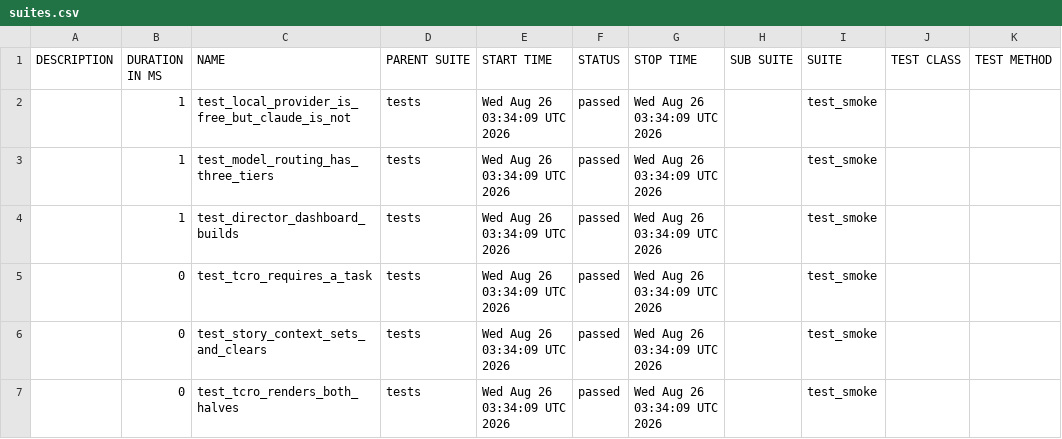
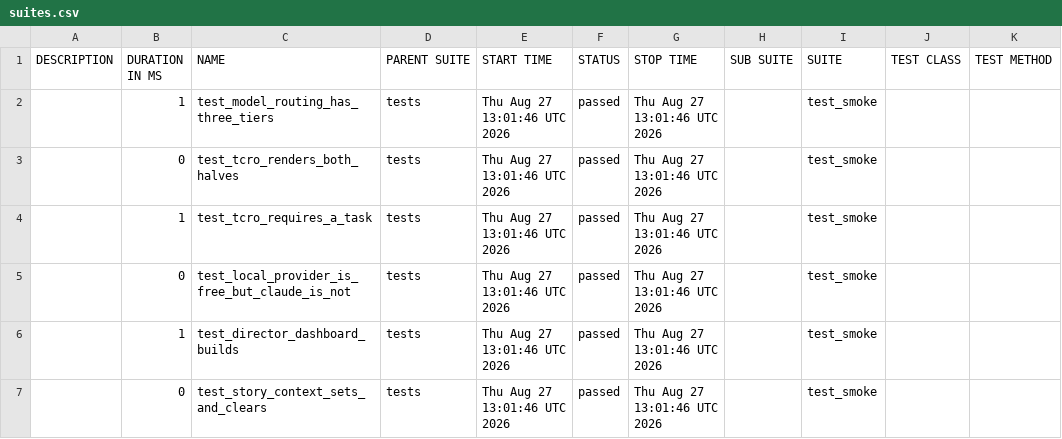
Before and after one commit to Anandraj-pro/OmniTest-AI, a CSV file: data/suites.csv, drawn as a sheet.

```diff
--- a/data/suites.csv
+++ b/data/suites.csv
@@ -1,7 +1,7 @@
 "DESCRIPTION","DURATION IN MS","NAME","PARENT SUITE","START TIME","STATUS","STOP TIME","SUB SUITE","SUITE","TEST CLASS","TEST METHOD"
-"","1","test_local_provider_is_free_but_claude_is_not","tests","Wed Aug 26 03:34:09 UTC 2026","passed","Wed Aug 26 03:34:09 UTC 2026","","test_smoke","",""
-"","1","test_model_routing_has_three_tiers","tests","Wed Aug 26 03:34:09 UTC 2026","passed","Wed Aug 26 03:34:09 UTC 2026","","test_smoke","",""
-"","1","test_director_dashboard_builds","tests","Wed Aug 26 03:34:09 UTC 2026","passed","Wed Aug 26 03:34:09 UTC 2026","","test_smoke","",""
-"","0","test_tcro_requires_a_task","tests","Wed Aug 26 03:34:09 UTC 2026","passed","Wed Aug 26 03:34:09 UTC 2026","","test_smoke","",""
-"","0","test_story_context_sets_and_clears","tests","Wed Aug 26 03:34:09 UTC 2026","passed","Wed Aug 26 03:34:09 UTC 2026","","test_smoke","",""
-"","0","test_tcro_renders_both_halves","tests","Wed Aug 26 03:34:09 UTC 2026","passed","Wed Aug 26 03:34:09 UTC 2026","","test_smoke","",""
+"","1","test_model_routing_has_three_tiers","tests","Thu Aug 27 13:01:46 UTC 2026","passed","Thu Aug 27 13:01:46 UTC 2026","","test_smoke","",""
+"","0","test_tcro_renders_both_halves","tests","Thu Aug 27 13:01:46 UTC 2026","passed","Thu Aug 27 13:01:46 UTC 2026","","test_smoke","",""
+"","1","test_tcro_requires_a_task","tests","Thu Aug 27 13:01:46 UTC 2026","passed","Thu Aug 27 13:01:46 UTC 2026","","test_smoke","",""
+"","0","test_local_provider_is_free_but_claude_is_not","tests","Thu Aug 27 13:01:46 UTC 2026","passed","Thu Aug 27 13:01:46 UTC 2026","","test_smoke","",""
+"","1","test_director_dashboard_builds","tests","Thu Aug 27 13:01:46 UTC 2026","passed","Thu Aug 27 13:01:46 UTC 2026","","test_smoke","",""
+"","0","test_story_context_sets_and_clears","tests","Thu Aug 27 13:01:46 UTC 2026","passed","Thu Aug 27 13:01:46 UTC 2026","","test_smoke","",""
```
Also changed, not shown: 26 other files.
